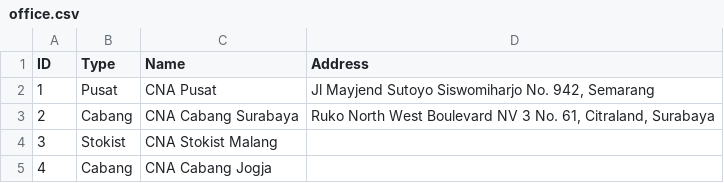
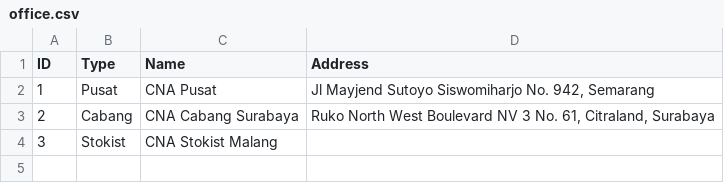
Before and after one commit to fauzanajipray/waters-mlm, a CSV file: storage/app/sample/office.csv, drawn as a sheet; the diff names each change by its address in the sheet, - before the commit and + after, or states it on an @@ line.

```diff
--- a/storage/app/sample/office.csv
+++ b/storage/app/sample/office.csv
-row 5: 4 | Cabang | CNA Cabang Jogja
```
Also changed, not shown: storage/app/sample/member.csv, storage/app/sample/transaction.csv, 2 other files.
